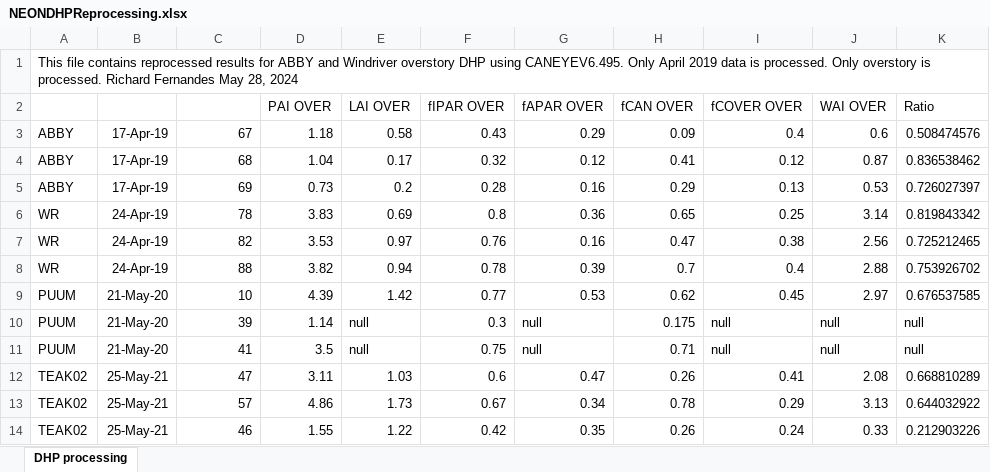
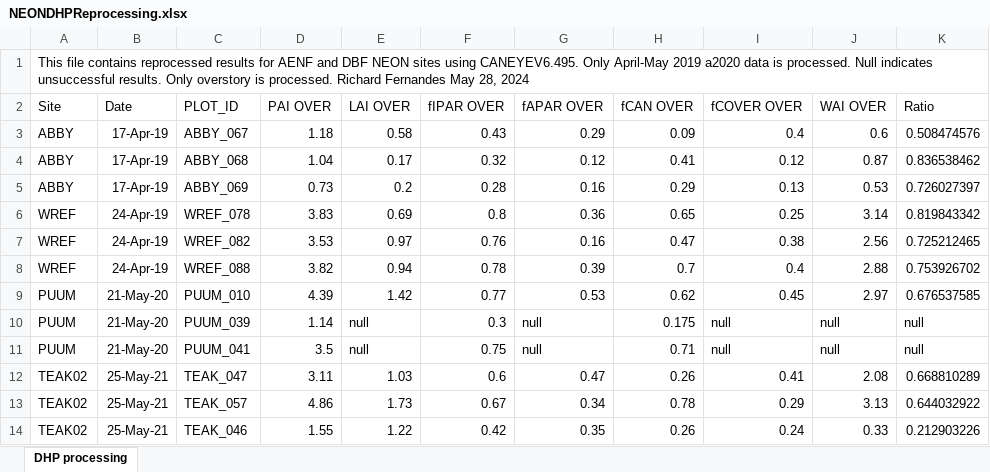
Before and after one commit to djamainajib/Landsat-Validation-paper, an Excel workbook: S2_validation_richard_dataset/NEONDHPReprocessing.xlsx, sheet DHP processing, drawn as a sheet; values as stored, in another font and other column widths than the file's, no borders; the diff names each change by its address in the sheet, - before the commit and + after, or states it on an @@ line.

Commit message:
updated site ids

```diff
--- a/S2_validation_richard_dataset/NEONDHPReprocessing.xlsx (sheet DHP processing)
+++ b/S2_validation_richard_dataset/NEONDHPReprocessing.xlsx (sheet DHP processing)
-A1 (Site): …results for ABBY and Windriver overstory DHP using CANEYEV6.495. Only April 2019 data is processed. Only overstory…
+A1 (Site): …results for AENF and DBF NEON sites using CANEYEV6.495. Only April-May 2019 a2020 data is processed. Null indicates unsuccessful results. Only overstory…
-A2: (empty)
+A2: Site
-B2: (empty)
+B2: Date
-C2: (empty)
+C2: PLOT_ID
-C3 (PLOT_ID): 67
+C3 (PLOT_ID): ABBY_067
-C4 (PLOT_ID): 68
+C4 (PLOT_ID): ABBY_068
-C5 (PLOT_ID): 69
+C5 (PLOT_ID): ABBY_069
-A6:A8 (Site): WR
+A6:A8 (Site): WREF
-C6 (PLOT_ID): 78
+C6 (PLOT_ID): WREF_078
-C7 (PLOT_ID): 82
+C7 (PLOT_ID): WREF_082
-C8 (PLOT_ID): 88
+C8 (PLOT_ID): WREF_088
-C9 (PLOT_ID): 10
+C9 (PLOT_ID): PUUM_010
-C10 (PLOT_ID): 39
+C10 (PLOT_ID): PUUM_039
-C11 (PLOT_ID): 41
+C11 (PLOT_ID): PUUM_041
-C12 (PLOT_ID): 47
+C12 (PLOT_ID): TEAK_047
-C13 (PLOT_ID): 57
+C13 (PLOT_ID): TEAK_057
-C14 (PLOT_ID): 46
+C14 (PLOT_ID): TEAK_046
```
